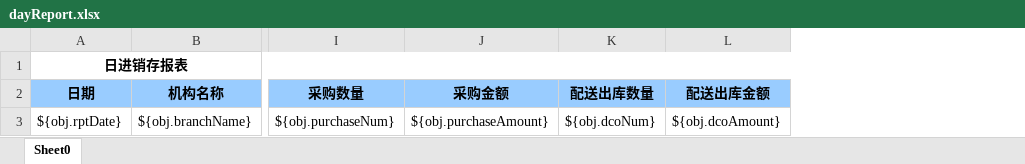
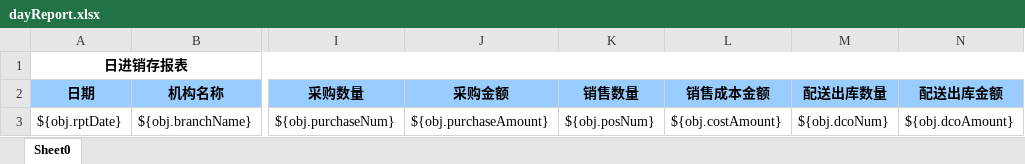
Before and after one commit to zly1988203/easyUI-web, an Excel workbook: src/main/resources/template/excel/export/dayReport.xlsx, sheet Sheet0, drawn as a sheet; only a part is shown, gaps mark what is left out; values as stored, in another font and other column widths than the file's, no borders; the diff names each change by its address in the sheet, - before the commit and + after, or states it on an @@ line.

```diff
--- a/src/main/resources/template/excel/export/dayReport.xlsx (sheet Sheet0)
+++ b/src/main/resources/template/excel/export/dayReport.xlsx (sheet Sheet0)
+column K (销售数量), row 3: ${obj.posNum}
+column L (销售成本金额), row 3: ${obj.costAmount}
```
Also changed, not shown: 3 other files.
